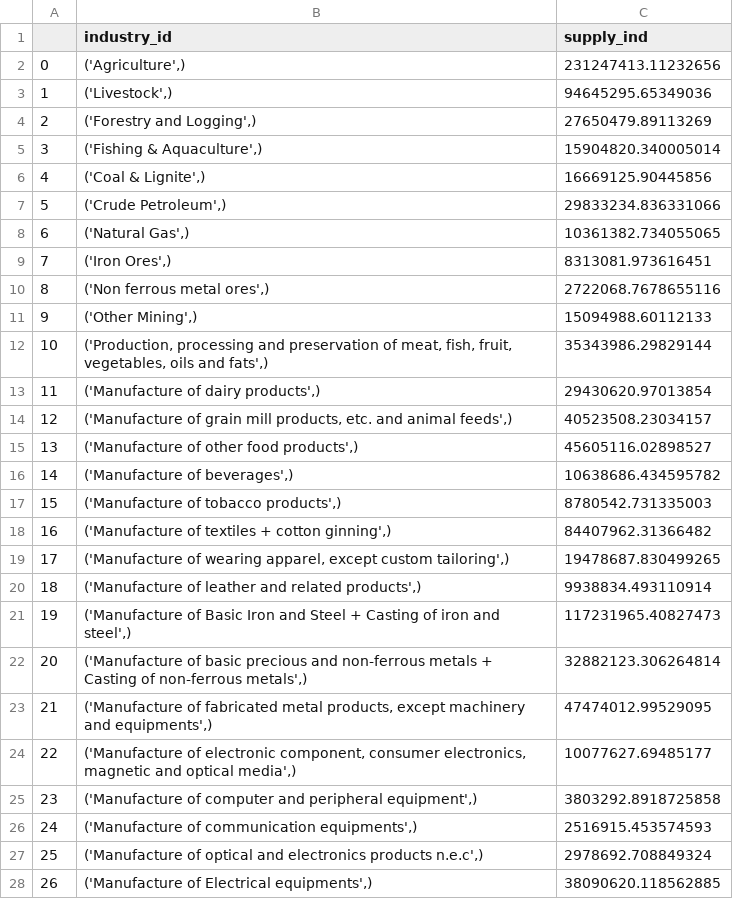
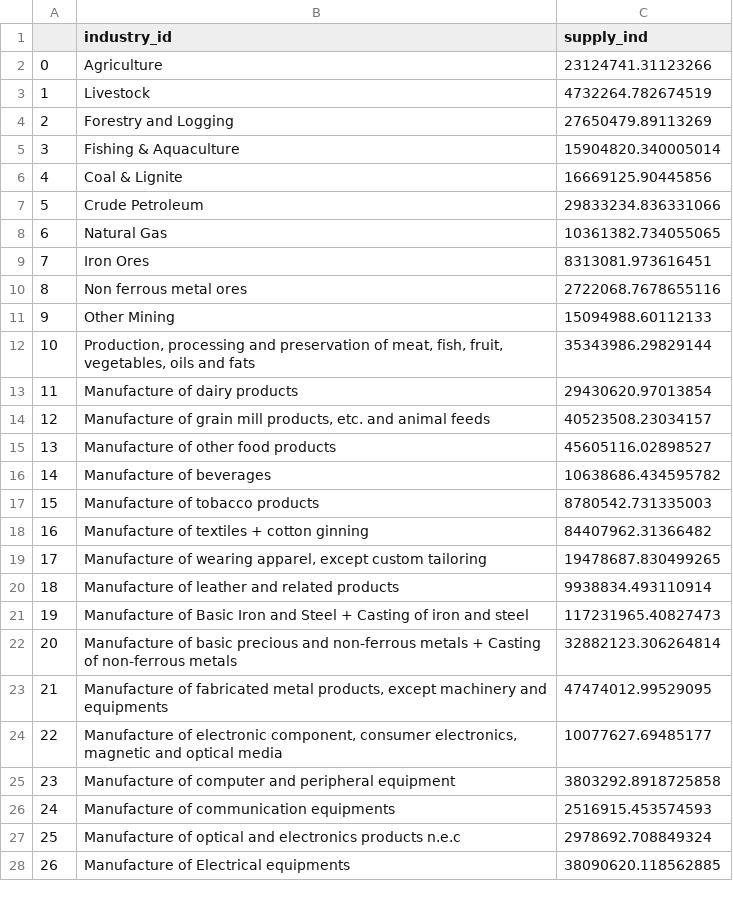
Before and after one commit to emergenzf/Revenue-Academyp, a CSV file: Output_csv/supply_ind.csv, drawn as a sheet; only a part is shown; the diff covers the shown part only.

```diff
--- a/Output_csv/supply_ind.csv
+++ b/Output_csv/supply_ind.csv
@@ -1,28 +1,28 @@
 ,industry_id,supply_ind
-0,"('Agriculture',)",231247413.11232656
-1,"('Livestock',)",94645295.65349036
-2,"('Forestry and Logging',)",27650479.89113269
-3,"('Fishing & Aquaculture',)",15904820.340005014
-4,"('Coal & Lignite',)",16669125.90445856
-5,"('Crude Petroleum',)",29833234.836331066
-6,"('Natural Gas',)",10361382.734055065
-7,"('Iron Ores',)",8313081.973616451
-8,"('Non ferrous metal ores',)",2722068.7678655116
-9,"('Other Mining',)",15094988.60112133
-10,"('Production, processing and preservation of meat, fish, fruit, vegetables, oils and fats',)",35343986.29829144
-11,"('Manufacture of dairy products',)",29430620.97013854
-12,"('Manufacture of grain mill products, etc. and animal feeds',)",40523508.23034157
-13,"('Manufacture of other food products',)",45605116.02898527
-14,"('Manufacture of beverages',)",10638686.434595782
-15,"('Manufacture of tobacco products',)",8780542.731335003
-16,"('Manufacture of textiles + cotton ginning',)",84407962.31366482
-17,"('Manufacture of wearing apparel, except custom tailoring',)",19478687.830499265
-18,"('Manufacture of leather and related products',)",9938834.493110914
-19,"('Manufacture of Basic Iron and Steel + Casting of iron and steel',)",117231965.40827473
-20,"('Manufacture of basic precious and non-ferrous metals + Casting of non-ferrous metals',)",32882123.306264814
-21,"('Manufacture of fabricated metal products, except machinery and equipments',)",47474012.99529095
-22,"('Manufacture of electronic component, consumer electronics, magnetic and optical media',)",10077627.69485177
-23,"('Manufacture of computer and peripheral equipment',)",3803292.8918725858
-24,"('Manufacture of communication equipments',)",2516915.453574593
-25,"('Manufacture of optical and electronics products n.e.c',)",2978692.708849324
-26,"('Manufacture of Electrical equipments',)",38090620.118562885
+0,Agriculture,23124741.31123266
+1,Livestock,4732264.782674519
+2,Forestry and Logging,27650479.89113269
+3,Fishing & Aquaculture,15904820.340005014
+4,Coal & Lignite,16669125.90445856
+5,Crude Petroleum,29833234.836331066
+6,Natural Gas,10361382.734055065
+7,Iron Ores,8313081.973616451
+8,Non ferrous metal ores,2722068.7678655116
+9,Other Mining,15094988.60112133
+10,"Production, processing and preservation of meat, fish, fruit, vegetables, oils and fats",35343986.29829144
+11,Manufacture of dairy products,29430620.97013854
+12,"Manufacture of grain mill products, etc. and animal feeds",40523508.23034157
+13,Manufacture of other food products,45605116.02898527
+14,Manufacture of beverages,10638686.434595782
+15,Manufacture of tobacco products,8780542.731335003
+16,Manufacture of textiles + cotton ginning,84407962.31366482
+17,"Manufacture of wearing apparel, except custom tailoring",19478687.830499265
+18,Manufacture of leather and related products,9938834.493110914
+19,Manufacture of Basic Iron and Steel + Casting of iron and steel,117231965.40827473
+20,Manufacture of basic precious and non-ferrous metals + Casting of non-ferrous metals,32882123.306264814
+21,"Manufacture of fabricated metal products, except machinery and equipments",47474012.99529095
+22,"Manufacture of electronic component, consumer electronics, magnetic and optical media",10077627.69485177
+23,Manufacture of computer and peripheral equipment,3803292.8918725858
+24,Manufacture of communication equipments,2516915.453574593
+25,Manufacture of optical and electronics products n.e.c,2978692.708849324
+26,Manufacture of Electrical equipments,38090620.118562885
```
Also changed, not shown: 42 edited cells elsewhere in this file, Output_csv/GST_imports.csv, Output_csv/dom_supply.csv, 12 other files.
